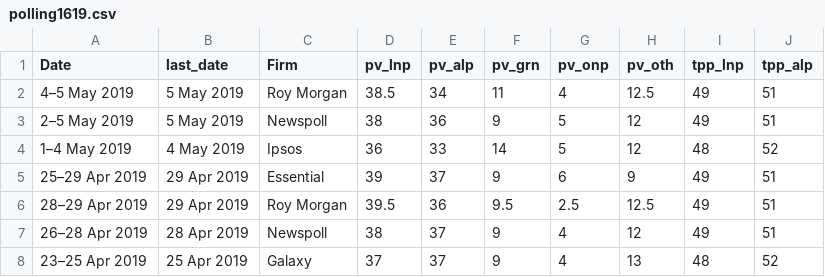
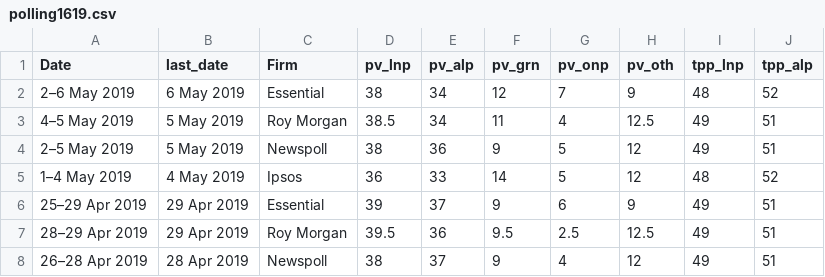
Before and after one commit to metacoretechs/wikipedia-aus-poll-charts, a CSV file: polling1619.csv, drawn as a sheet; only a part is shown; the shorter side is filled out with more unchanged rows; the diff names each change by its address in the sheet, - before the commit and + after, or states it on an @@ line.

Commit message:
6 May Essential

```diff
--- a/polling1619.csv
+++ b/polling1619.csv
+row 2: 2–6 May 2019 | 6 May 2019 | Essential | 38 | 34 | 12 | 7 | 9 | 48 | 52
```
Also changed, not shown: 2 other files.
